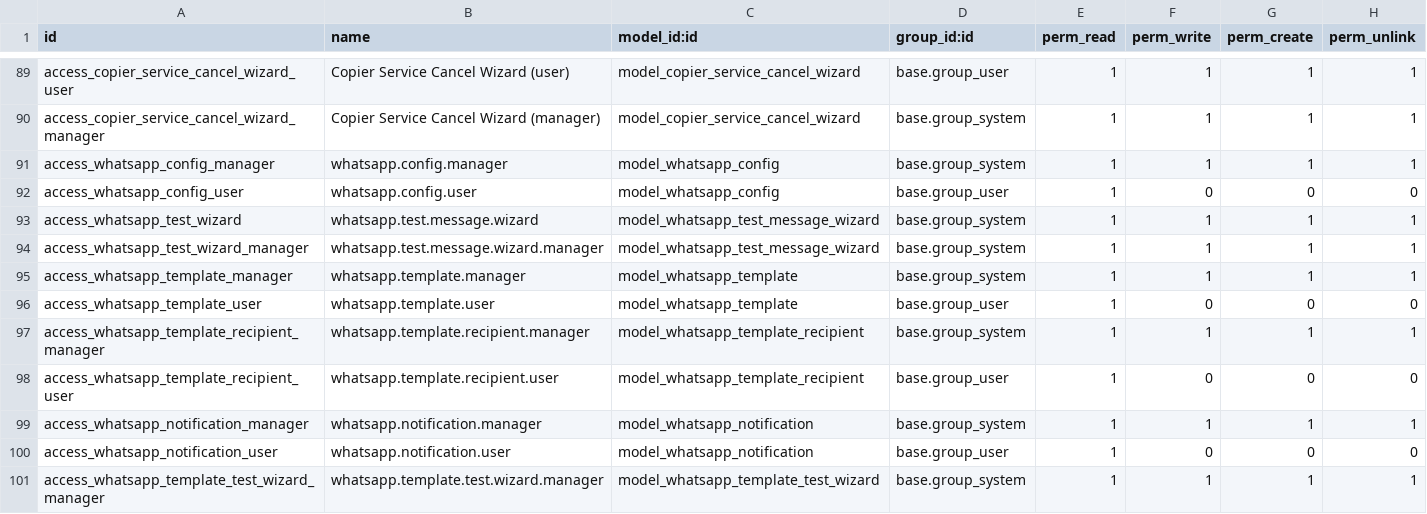
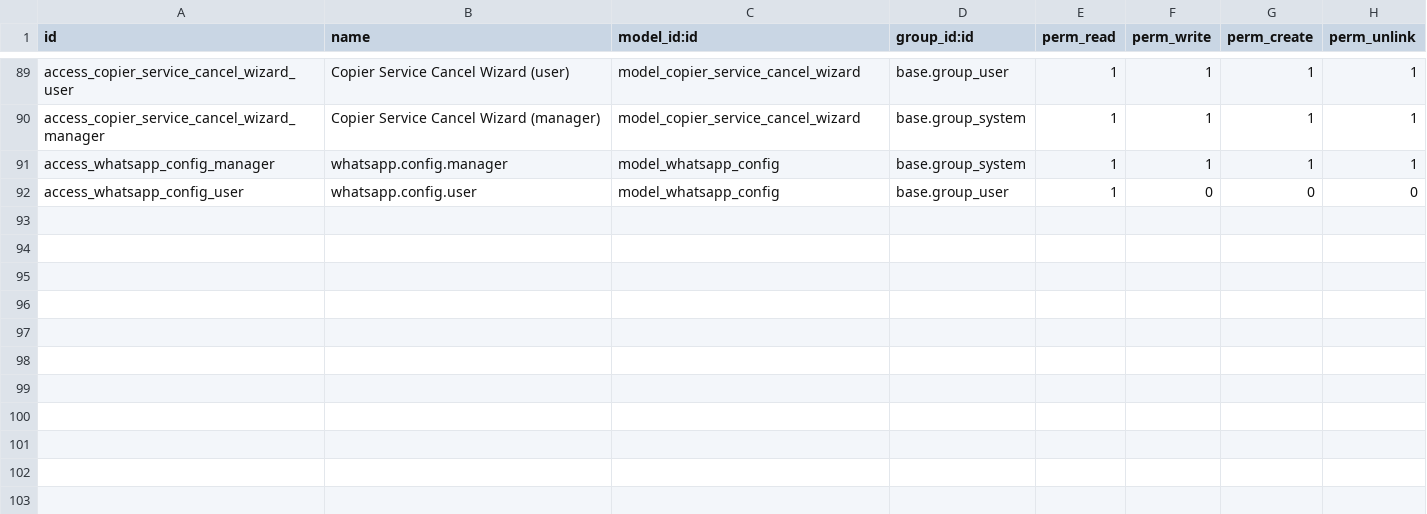
Before and after one commit to isidrovera/copier_company, a CSV file: security/ir.model.access.csv, drawn as a sheet; only a part is shown, gaps mark what is left out; the diff names each change by its address in the sheet, - before the commit and + after, or states it on an @@ line.

```diff
--- a/security/ir.model.access.csv
+++ b/security/ir.model.access.csv
-row 93: access_whatsapp_test_wizard | whatsapp.test.message.wizard | model_whatsapp_test_message_wizard | base.group_system | 1 | 1 | 1 | 1
-row 94: access_whatsapp_test_wizard_manager | whatsapp.test.message.wizard.manager | model_whatsapp_test_message_wizard | base.group_system | 1 | 1 | 1 | 1
-row 95: access_whatsapp_template_manager | whatsapp.template.manager | model_whatsapp_template | base.group_system | 1 | 1 | 1 | 1
-row 96: access_whatsapp_template_user | whatsapp.template.user | model_whatsapp_template | base.group_user | 1 | 0 | 0 | 0
-row 97: access_whatsapp_template_recipient_manager | whatsapp.template.recipient.manager | model_whatsapp_template_recipient | base.group_system | 1 | 1 | 1 | 1
-row 98: access_whatsapp_template_recipient_user | whatsapp.template.recipient.user | model_whatsapp_template_recipient | base.group_user | 1 | 0 | 0 | 0
-row 99: access_whatsapp_notification_manager | whatsapp.notification.manager | model_whatsapp_notification | base.group_system | 1 | 1 | 1 | 1
-row 100: access_whatsapp_notification_user | whatsapp.notification.user | model_whatsapp_notification | base.group_user | 1 | 0 | 0 | 0
-row 101: access_whatsapp_template_test_wizard_manager | whatsapp.template.test.wizard.manager | model_whatsapp_template_test_wizard | base.group_system | 1 | 1 | 1 | 1
```
Also changed, not shown: 3 other files.
